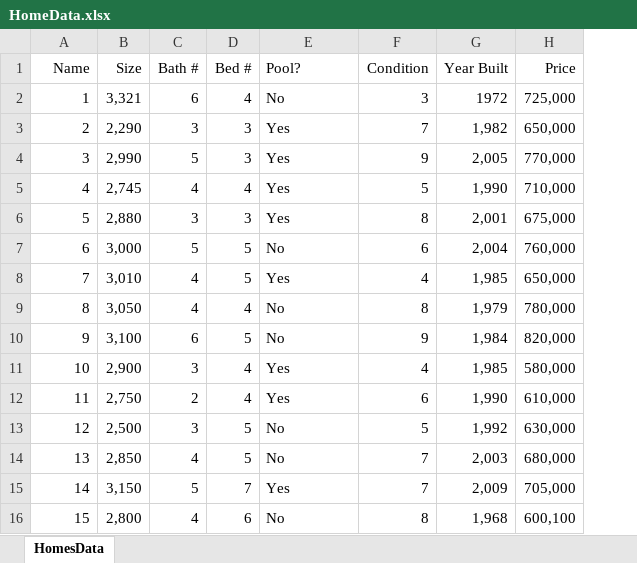
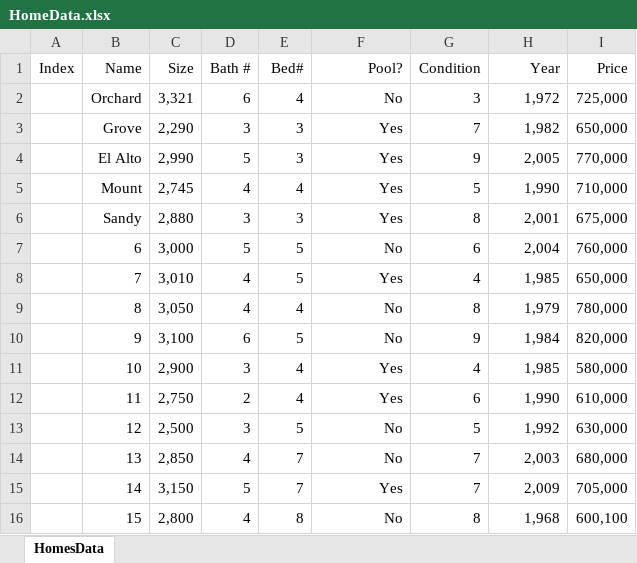
Before and after one commit to ZackK24/IntroToProgrammingFinalProject, an Excel workbook: HomeData.xlsx, sheet HomesData, drawn as a sheet; values as stored, in another font and other column widths than the file's, no borders; addresses are those after the commit; the diff names each change by its address in the sheet, - before the commit and + after, or states it on an @@ line.

```diff
--- a/HomeData.xlsx (sheet HomesData)
+++ b/HomeData.xlsx (sheet HomesData)
+column A (Index), empty
-E1: Bed #
+E1: Bed#
-F1:F16 alignment: left
+F1:F16 alignment: right
-H1: Year Built
+H1: Year
-B2 (Name): 1
+B2 (Name): Orchard
-H2 (Year): 1972
+H2 (Year): 1,972
-B3 (Name): 2
+B3 (Name): Grove
-B4 (Name): 3
+B4 (Name): El Alto
-B5 (Name): 4
+B5 (Name): Mount
-B6 (Name): 5
+B6 (Name): Sandy
-E14 (Bed#): 5
+E14 (Bed#): 7
-E16 (Bed#): 6
+E16 (Bed#): 8
```
Also changed, not shown: 1 other file.
